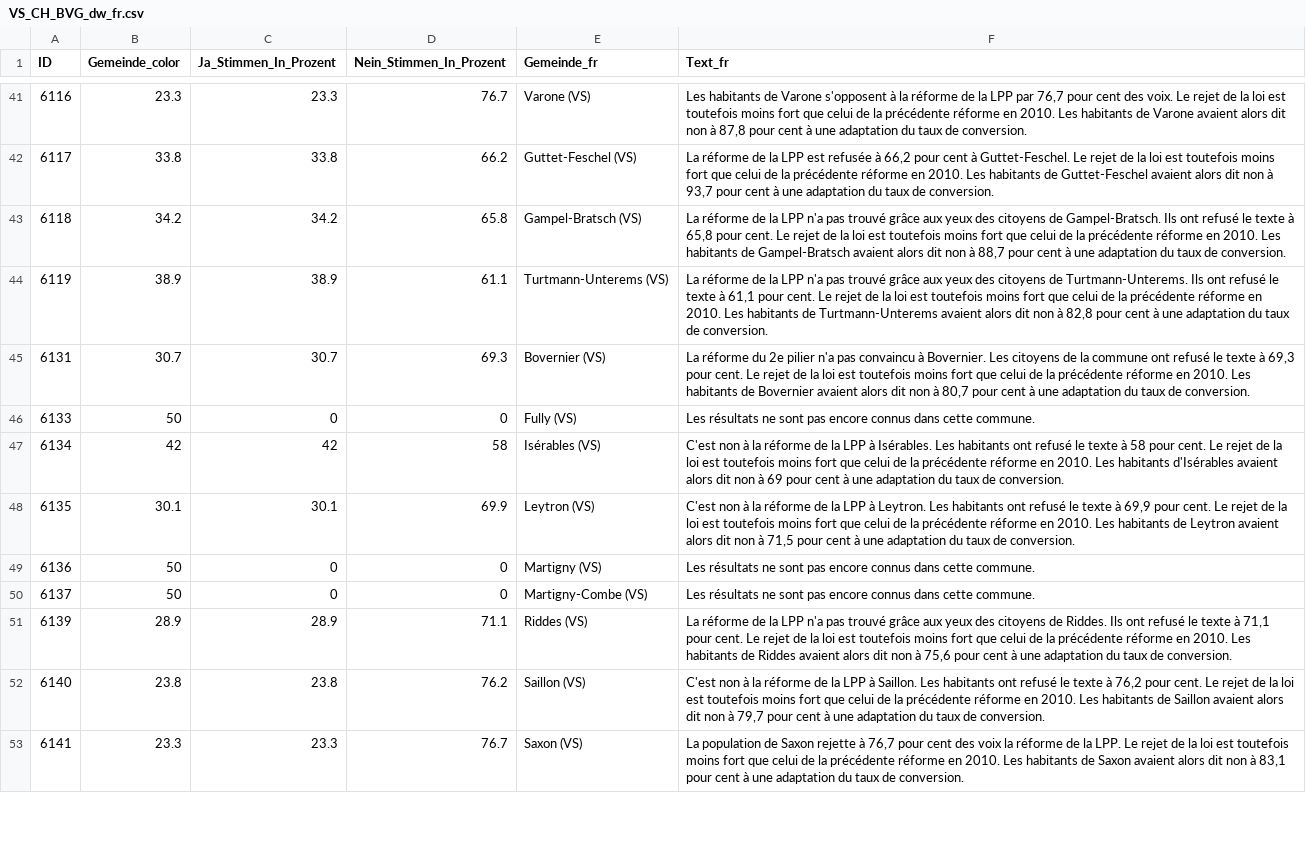
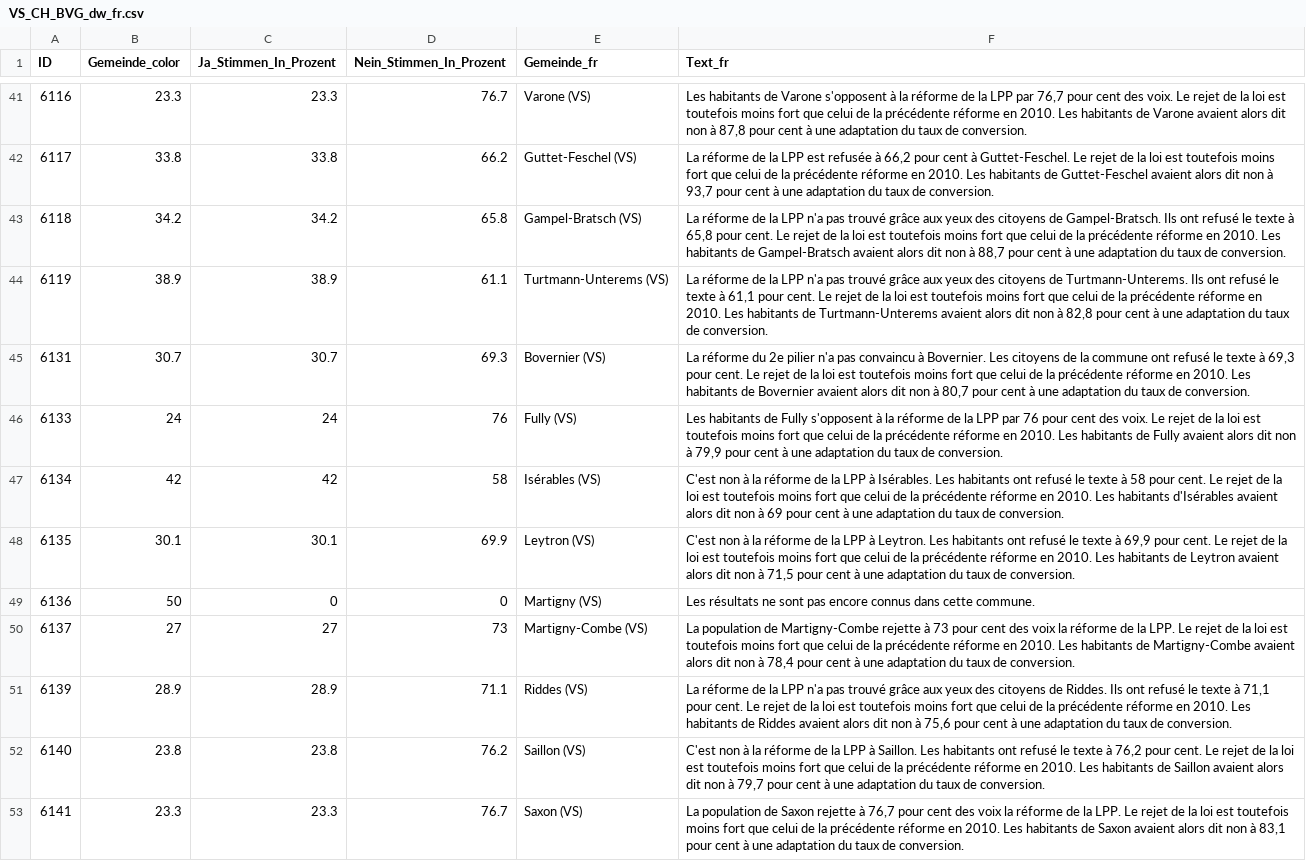
Before and after one commit to awp-finanznachrichten/lena_september2024, a CSV file: Output_Cantons/VS_CH_BVG_dw_fr.csv, drawn as a sheet; only a part is shown, gaps mark what is left out; the diff covers the shown part only.

```diff
--- a/Output_Cantons/VS_CH_BVG_dw_fr.csv
+++ b/Output_Cantons/VS_CH_BVG_dw_fr.csv
@@ -45,3 +45,3 @@
 6131,30.7,30.7,69.3,"Bovernier (VS)","La réforme du 2e pilier n'a pas convaincu à Bovernier. Les citoyens de la commune ont refusé le texte à 69,3 pour cent. Le rejet de la loi est toutefois moins fort que celui de la précédente réforme en 2010. Les habitants de Bovernier avaient alors dit non à 80,7 pour cent à une adaptation du taux de conversion."
-6133,50,0,0,"Fully (VS)","Les résultats ne sont pas encore connus dans cette commune."
+6133,24,24,76,"Fully (VS)","Les habitants de Fully s'opposent à la réforme de la LPP par 76 pour cent des voix. Le rejet de la loi est toutefois moins fort que celui de la précédente réforme en 2010. Les habitants de Fully avaient alors dit non à 79,9 pour cent à une adaptation du taux de conversion."
 6134,42,42,58,"Isérables (VS)","C'est non à la réforme de la LPP à Isérables. Les habitants ont refusé le texte à 58 pour cent. Le rejet de la loi est toutefois moins fort que celui de la précédente réforme en 2010. Les habitants d'Isérables avaient alors dit non à 69 pour cent à une adaptation du taux de conversion."
@@ -49,3 +49,3 @@
 6136,50,0,0,"Martigny (VS)","Les résultats ne sont pas encore connus dans cette commune."
-6137,50,0,0,"Martigny-Combe (VS)","Les résultats ne sont pas encore connus dans cette commune."
+6137,27,27,73,"Martigny-Combe (VS)","La population de Martigny-Combe rejette à 73 pour cent des voix la réforme de la LPP. Le rejet de la loi est toutefois moins fort que celui de la précédente réforme en 2010. Les habitants de Martigny-Combe avaient alors dit non à 78,4 pour cent à une adaptation du taux de conversion."
 6139,28.9,28.9,71.1,"Riddes (VS)","La réforme de la LPP n'a pas trouvé grâce aux yeux des citoyens de Riddes. Ils ont refusé le texte à 71,1 pour cent. Le rejet de la loi est toutefois moins fort que celui de la précédente réforme en 2010. Les habitants de Riddes avaient alors dit non à 75,6 pour cent à une adaptation du taux de conversion."
```
Also changed, not shown: 48 edited cells elsewhere in this file, Output_Cantons/FR_CH_Biodiversitaet_dw_de.csv, Output_Cantons/VS_CH_BVG_dw_de.csv, 31 other files.
